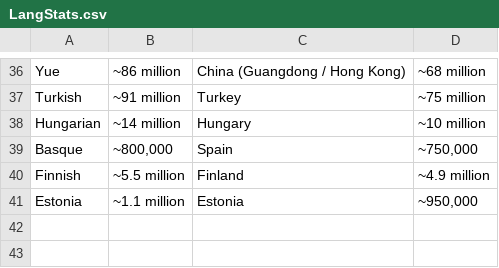
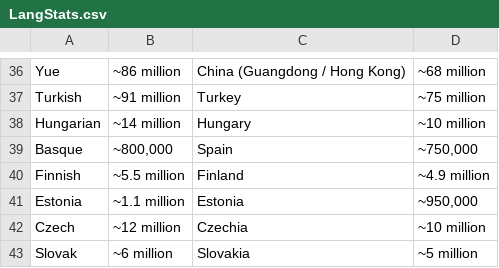
Before and after one commit to ObsidioSteel/linguil, a CSV file: public/data/LangStats.csv, drawn as a sheet; only a part is shown, gaps mark what is left out.

```diff
--- a/public/data/LangStats.csv
+++ b/public/data/LangStats.csv
@@ -41 +41,3 @@ Finnish,~5.5 million,Finland,~4.9 million
 Estonia,~1.1 million,Estonia,"~950,000"
+Czech,~12 million,Czechia,~10 million
+Slovak,~6 million,Slovakia,~5 million
```
Also changed, not shown: public/data/LanguageCodes.csv, public/data/MultiLangFamilies.csv, 1 other file.
